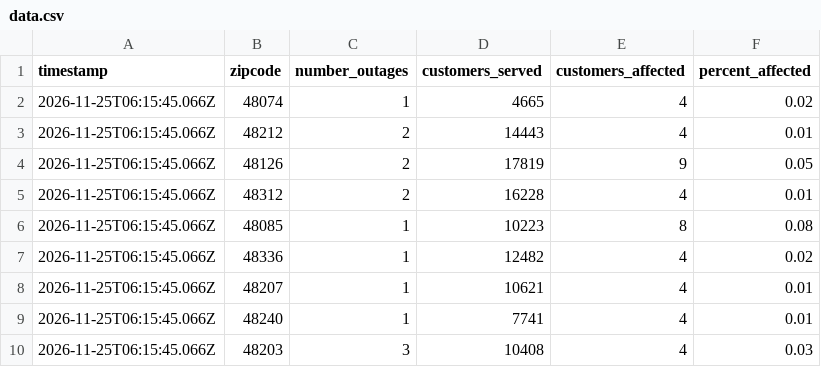
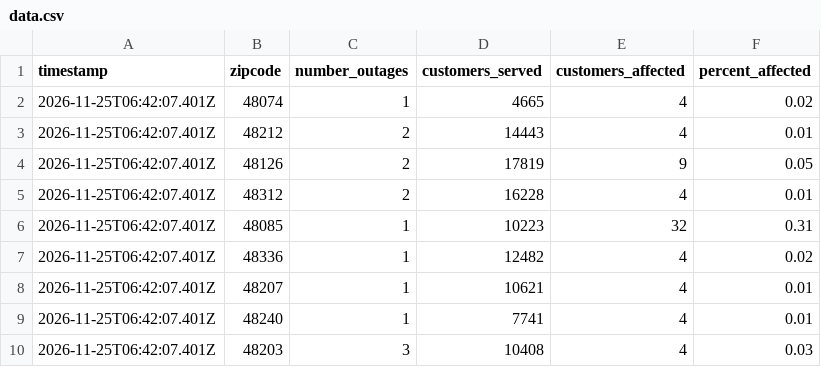
Before and after one commit to dschlaud/dte-outage-tracker, a CSV file: data.csv, drawn as a sheet.

```diff
--- a/data.csv
+++ b/data.csv
@@ -1,10 +1,10 @@
 timestamp,zipcode,number_outages,customers_served,customers_affected,percent_affected
-2026-11-25T06:15:45.066Z,48074,1,4665,4,0.02
-2026-11-25T06:15:45.066Z,48212,2,14443,4,0.01
-2026-11-25T06:15:45.066Z,48126,2,17819,9,0.05
-2026-11-25T06:15:45.066Z,48312,2,16228,4,0.01
-2026-11-25T06:15:45.066Z,48085,1,10223,8,0.08
-2026-11-25T06:15:45.066Z,48336,1,12482,4,0.02
-2026-11-25T06:15:45.066Z,48207,1,10621,4,0.01
-2026-11-25T06:15:45.066Z,48240,1,7741,4,0.01
-2026-11-25T06:15:45.066Z,48203,3,10408,4,0.03
+2026-11-25T06:42:07.401Z,48074,1,4665,4,0.02
+2026-11-25T06:42:07.401Z,48212,2,14443,4,0.01
+2026-11-25T06:42:07.401Z,48126,2,17819,9,0.05
+2026-11-25T06:42:07.401Z,48312,2,16228,4,0.01
+2026-11-25T06:42:07.401Z,48085,1,10223,32,0.31
+2026-11-25T06:42:07.401Z,48336,1,12482,4,0.02
+2026-11-25T06:42:07.401Z,48207,1,10621,4,0.01
+2026-11-25T06:42:07.401Z,48240,1,7741,4,0.01
+2026-11-25T06:42:07.401Z,48203,3,10408,4,0.03
```
Also changed, not shown: 2 other files.
